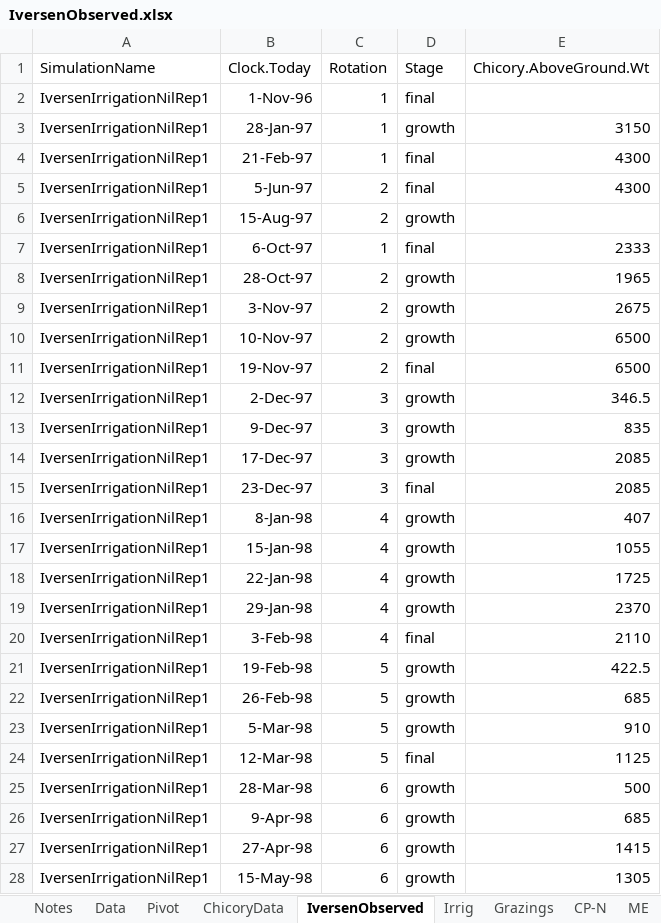
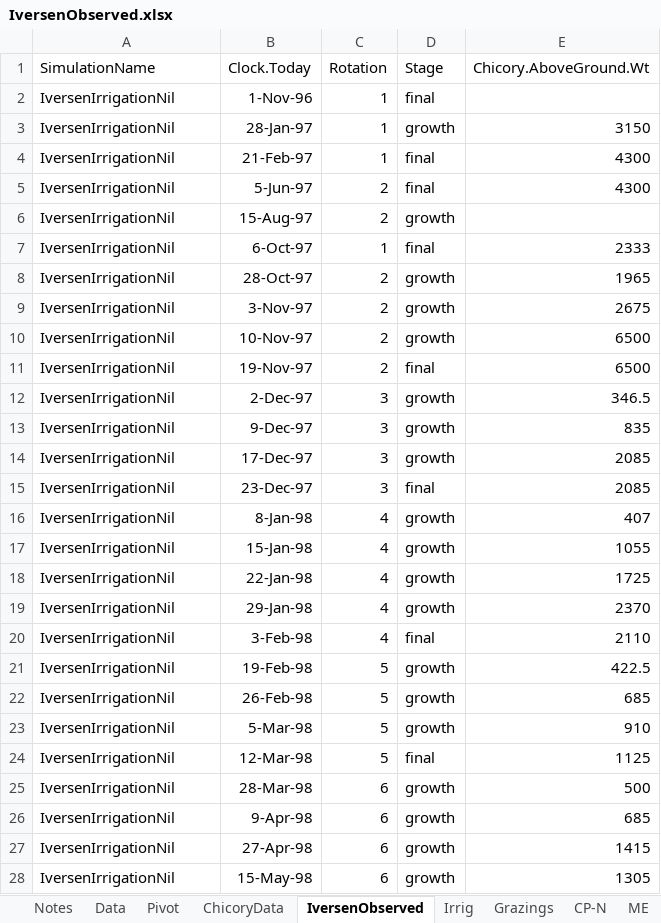
Before and after one commit to APSIMInitiative/ApsimX, an Excel workbook: Prototypes/Chicory/IversenObserved.xlsx, sheet IversenObserved, drawn as a sheet; only a part is shown; values as stored, in another font and other column widths than the file's, no borders; the diff covers the shown part only; the diff names each change by its address in the sheet, - before the commit and + after, or states it on an @@ line.

Commit message:
Fixed Iversen reps

```diff
--- a/Prototypes/Chicory/IversenObserved.xlsx (sheet IversenObserved)
+++ b/Prototypes/Chicory/IversenObserved.xlsx (sheet IversenObserved)
-A2:A28 (SimulationName): IversenIrrigationNilRep1
+A2:A28 (SimulationName): IversenIrrigationNil
```
Also changed, not shown: 303 edited cells elsewhere in this sheet, charts or pictures, 1 other file.
